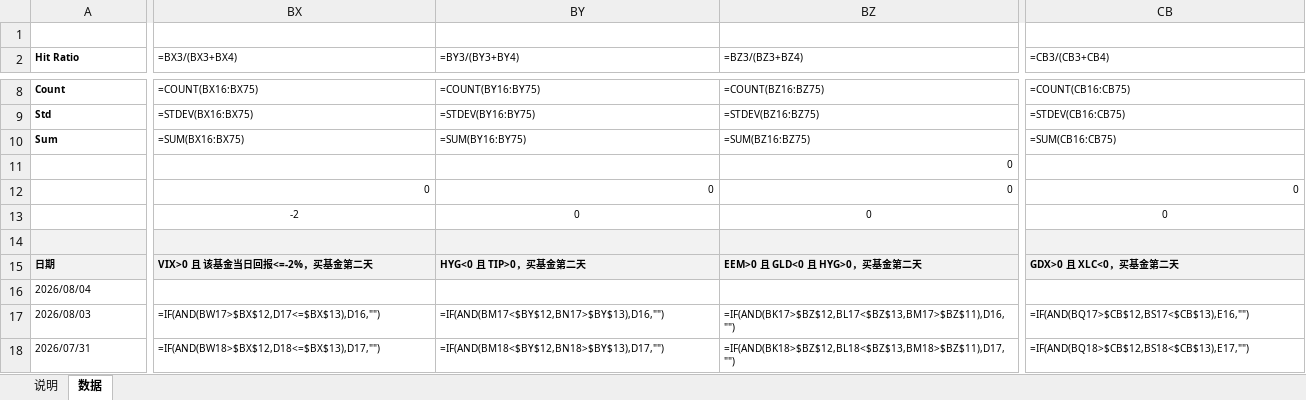
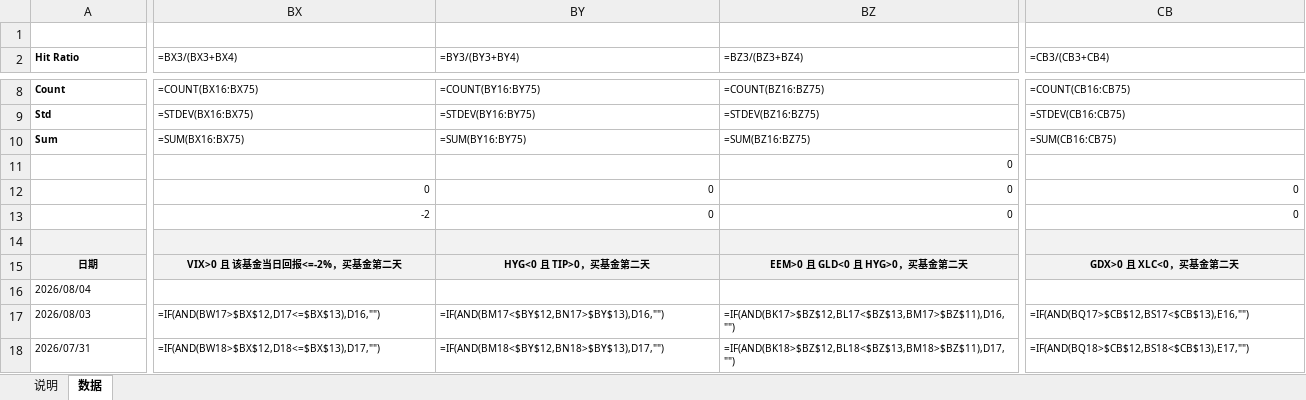
Before and after one commit to iqila0629-gif/ETFs, an Excel workbook: 04_结果/示例审批/两基金_m30新版式示例_公式说明版.xlsx, sheet 数据, drawn as a sheet; only a part is shown, gaps mark what is left out; values as stored, in another font and other column widths than the file's, no borders; formulas without a stored value are shown as written; the diff covers the shown part only; the diff names each change by its address in the sheet, - before the commit and + after, or states it on an @@ line.

Commit message:
fix: center rows 14-15 instead of 13-14

```diff
--- a/04_结果/示例审批/两基金_m30新版式示例_公式说明版.xlsx (sheet 数据)
+++ b/04_结果/示例审批/两基金_m30新版式示例_公式说明版.xlsx (sheet 数据)
-BX13:BZ13 alignment: center
+BX13:BZ13 alignment: right
-CB13 alignment: center
+CB13 alignment: right
-A15 alignment: left
+A15 alignment: center
-BX15:CB15 alignment: left
+BX15:CB15 alignment: center
```
Also changed, not shown: cell formats elsewhere in this sheet, 1 other file.
